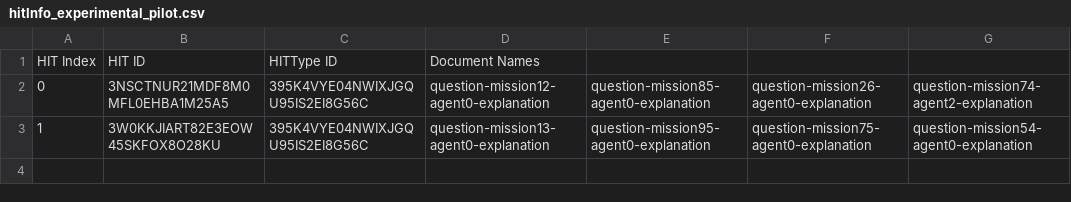
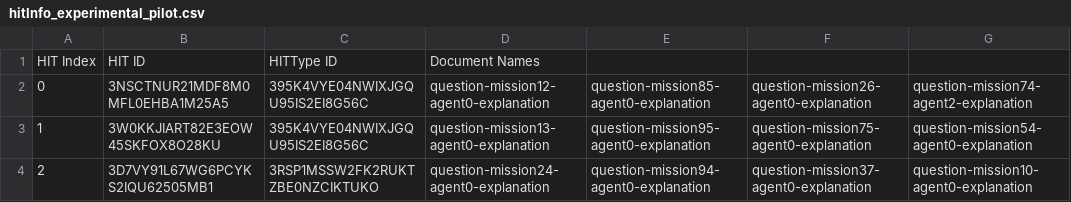
Before and after one commit to cmu-able/explainable-planning, a CSV file: XPlanningEvaluation/resources/mobilerobot/study/prefalign/mturk/hit-info/hitInfo_experimental_pilot.csv, drawn as a sheet.

Commit message:
Updated hitInfo_experimental_pilot.csv: new HIT index 2 (with different requirements)

```diff
--- a/XPlanningEvaluation/resources/mobilerobot/study/prefalign/mturk/hit-info/hitInfo_experimental_pilot.csv
+++ b/XPlanningEvaluation/resources/mobilerobot/study/prefalign/mturk/hit-info/hitInfo_experimental_pilot.csv
@@ -3 +3,2 @@ HIT Index,HIT ID,HITType ID,Document Names
 1,3W0KKJIART82E3EOW45SKFOX8O28KU,395K4VYE04NWIXJGQU95IS2EI8G56C,question-mission13-agent0-explanation,question-mission95-agent0-explanation,question-mission75-agent0-explanation,question-mission54-agent0-explanation
+2,3D7VY91L67WG6PCYKS2IQU62505MB1,3RSP1MSSW2FK2RUKTZBE0NZCIKTUKO,question-mission24-agent0-explanation,question-mission94-agent0-explanation,question-mission37-agent0-explanation,question-mission10-agent0-explanation
```
